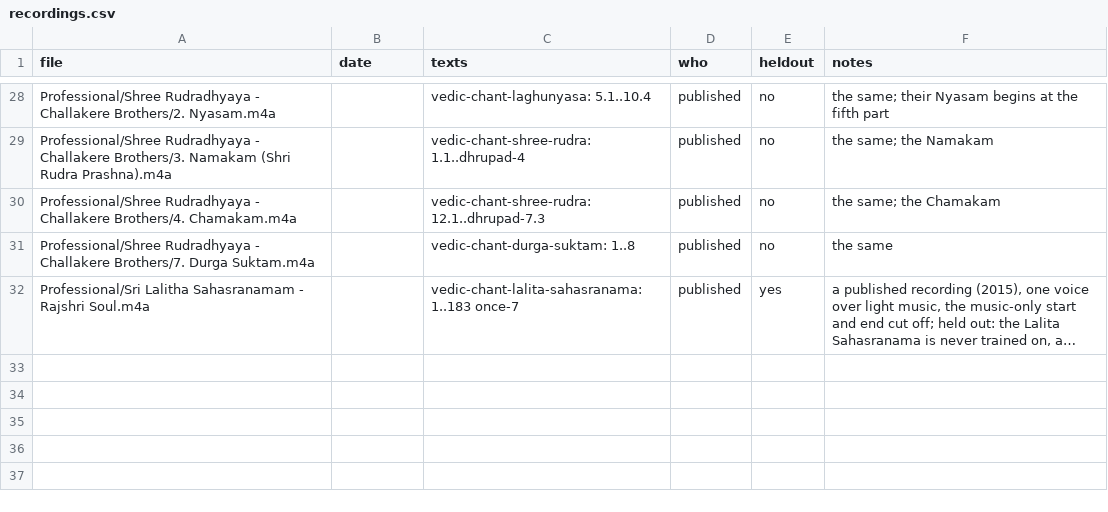
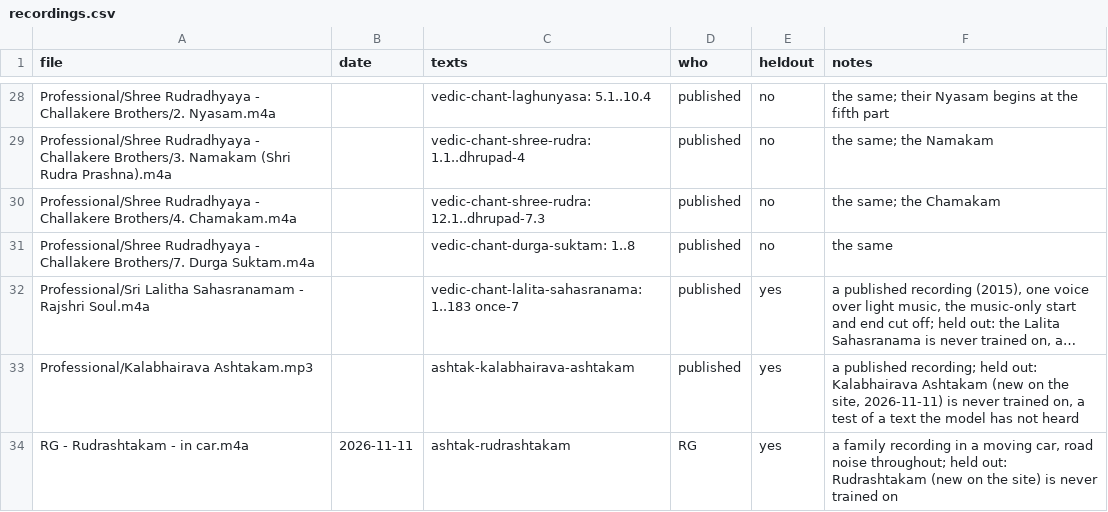
Before and after one commit to satishghanekar/shravan-model, a CSV file: recordings.csv, drawn as a sheet; only a part is shown, gaps mark what is left out; long unchanged cells end in …; the diff names each change by its address in the sheet, - before the commit and + after, or states it on an @@ line.

```diff
--- a/recordings.csv
+++ b/recordings.csv
+row 33: Professional/Kalabhairava Ashtakam.mp3 |  | ashtak-kalabhairava-ashtakam | published | yes | a published recording; held out: Kalabhairava Ashtakam (new on the site, 2026-11-11) is never trained on, a test of a text the model has not heard
+row 34: RG - Rudrashtakam - in car.m4a | 2026-11-11 | ashtak-rudrashtakam | RG | yes | a family recording in a moving car, road noise throughout; held out: Rudrashtakam (new on the site) is never trained on
```
Also changed, not shown: 19 other files.
